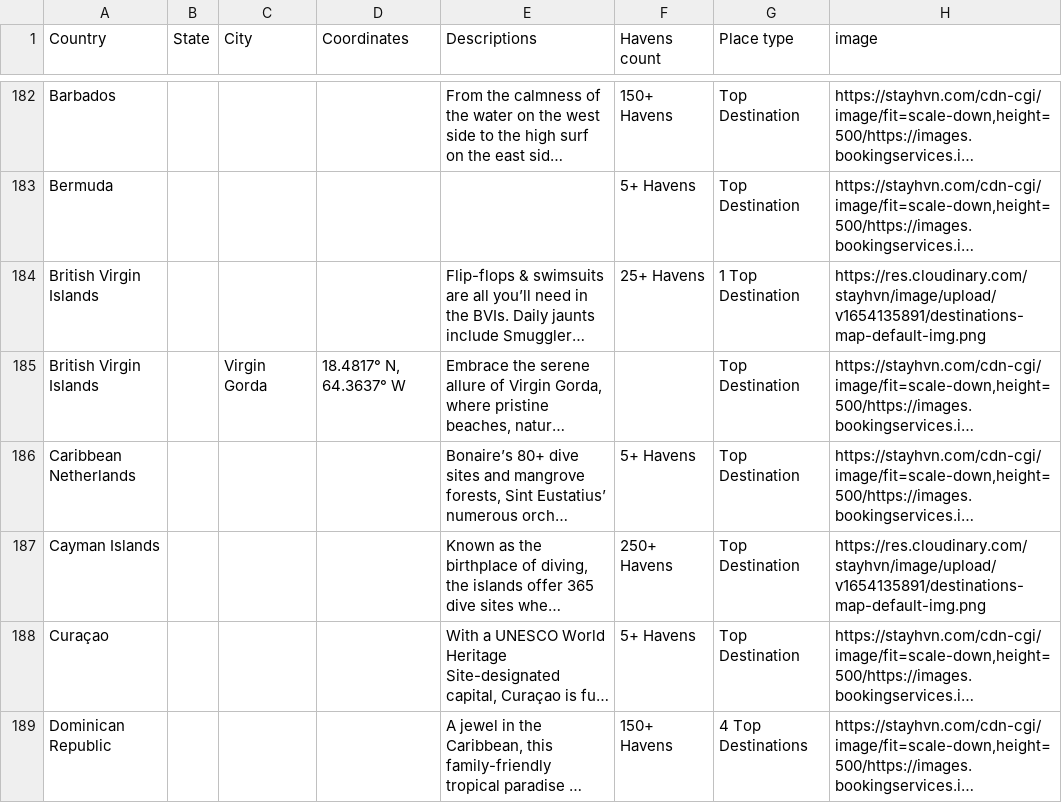
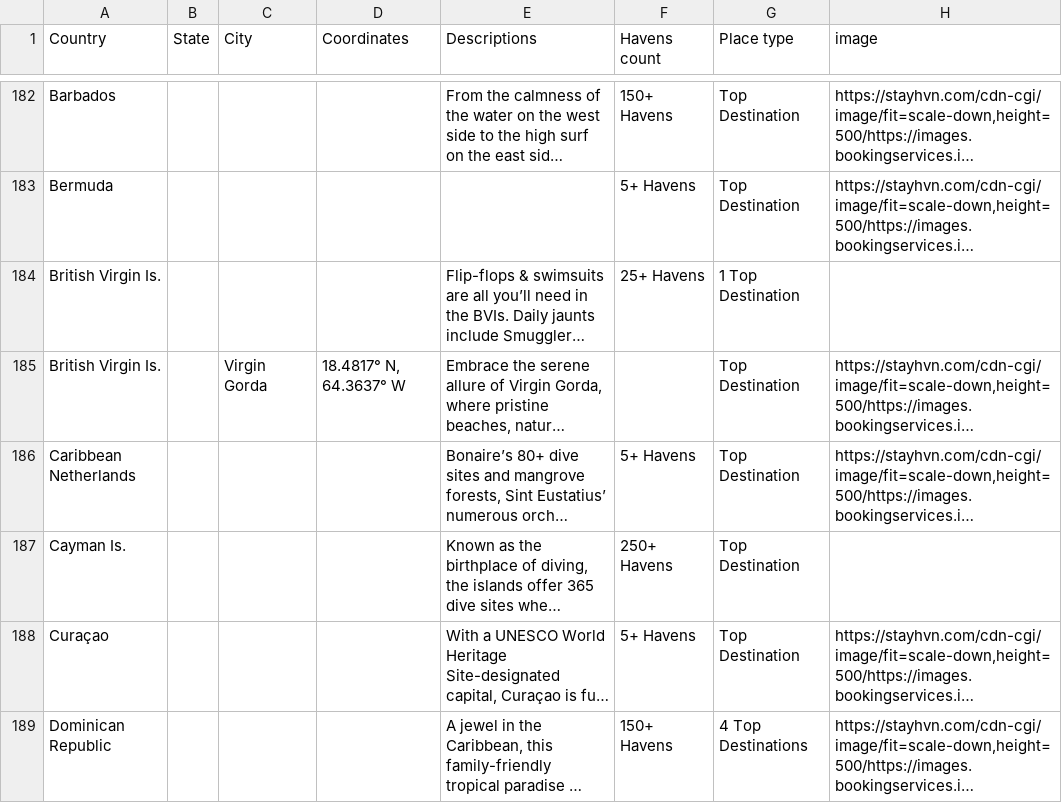
Before and after one commit to davincikab/drill-in-map, a CSV file: data/destinations.csv, drawn as a sheet; only a part is shown, gaps mark what is left out; long unchanged cells end in …; the diff covers the shown part only; the diff names each change by its address in the sheet, - before the commit and + after, or states it on an @@ line.

Commit message:
update county names

```diff
--- a/data/destinations.csv
+++ b/data/destinations.csv
-A184:A185 (Country): British Virgin Islands
+A184:A185 (Country): British Virgin Is.
-H184 (image): https://res.cloudinary.com/stayhvn/image/upload/v1654135891/destinations-map-default-img.png
+H184 (image): (empty)
-A187 (Country): Cayman Islands
+A187 (Country): Cayman Is.
-H187 (image): https://res.cloudinary.com/stayhvn/image/upload/v1654135891/destinations-map-default-img.png
+H187 (image): (empty)
```
Also changed, not shown: 13 edited cells elsewhere in this file, 4 other files.
